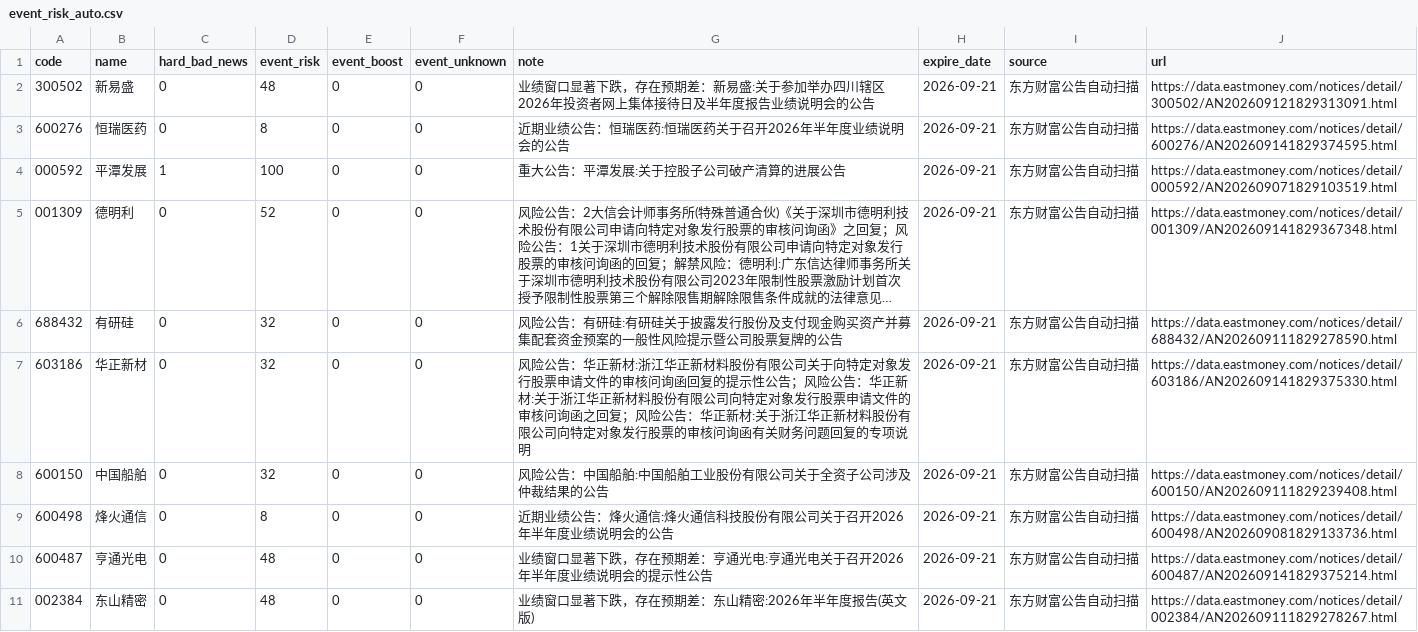
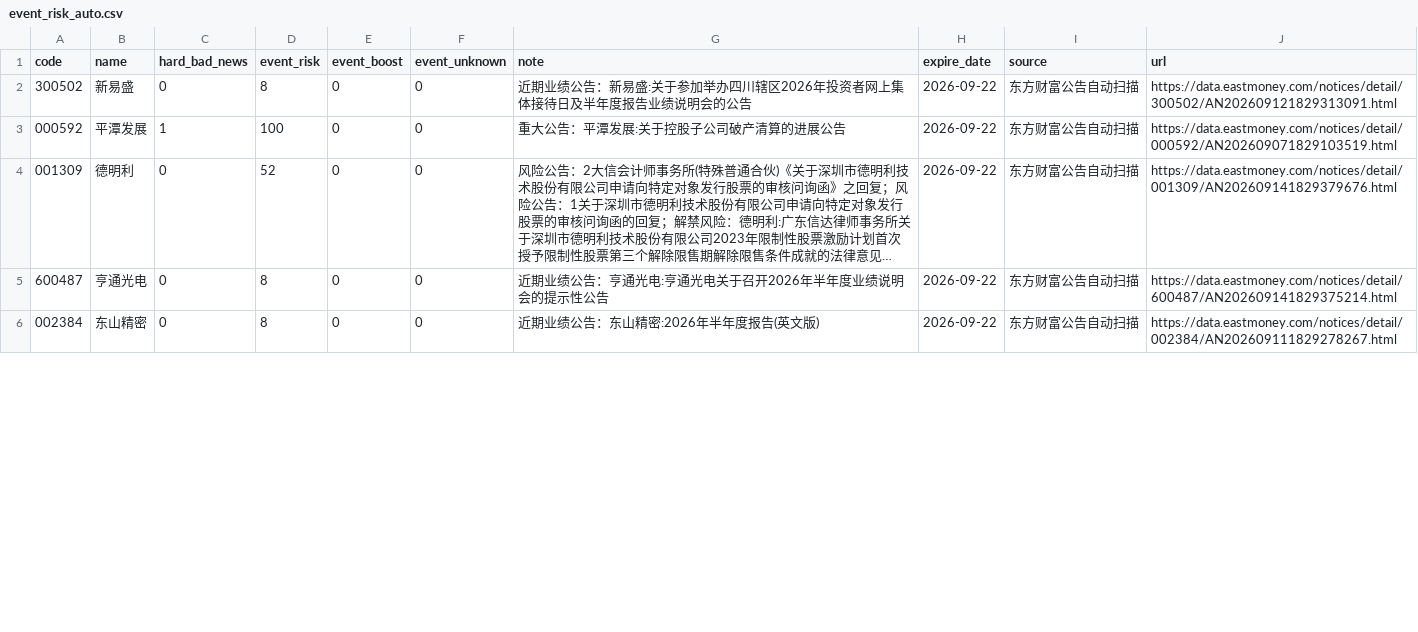
Before and after one commit to chenrj985-ai/decision, a CSV file: data/event_risk_auto.csv, drawn as a sheet; only a part is shown; long unchanged cells end in …; removed rows and columns are numbered as before the commit, all else as after; the diff covers the shown part only; the diff names each change by its address in the sheet, - before the commit and + after, or states it on an @@ line.

```diff
--- a/data/event_risk_auto.csv
+++ b/data/event_risk_auto.csv
-D2 (event_risk): 48
+D2 (event_risk): 8
-G2 (note): 业绩窗口显著下跌，存在预期差：新易盛…
+G2 (note): 近期业绩公告：新易盛…
-H2 (expire_date): 2026-09-21
+H2 (expire_date): 2026-09-22
-row 3: 600276 | 恒瑞医药 | 0 | 8 | 0 | 0 | 近期业绩公告：恒瑞医药:恒瑞医药关于召开2026年半年度业绩说明会的公告 | 2026-09-21 | 东方财富公告自动扫描 | https://data.eastmoney.com/notices/detail/600276/AN202609141829374595.html
-H3:H4 (expire_date): 2026-09-21
+H3:H4 (expire_date): 2026-09-22
-J4 (url): https://data.eastmoney.com/notices/detail/001309/AN202609141829367348.html
+J4 (url): https://data.eastmoney.com/notices/detail/001309/AN202609141829379676.html
-row 6: 688432 | 有研硅 | 0 | 32 | 0 | 0 | 风险公告：有研硅:有研硅关于披露发行股份及支付现金购买资产并募集配套资金预案的一般性风险提示暨公司股票复牌的公告 | 2026-09-21 | 东方财富公告自动扫描 | https://data.eastmoney.com/notices/detail/688432/AN202609111829278590.html
-row 7: 603186 | 华正新材 | 0 | 32 | 0 | 0 | 风险公告：华正新材:浙江华正新材料股份有限公司关于向特定对象发行股票申请文件的审核问询函回复的提示性公告；风险公告：华正新材:关于浙江华正新材料股份有限公司向特定对象发行股票申请文件的审核问询函之回复；风险公告：华正新材:关于浙江华正新材料股份有限公司向特定对象发行股票的审核问询函有关财务问题回复的专项说明 | 2026-09-21 | 东方财富公告自动扫描 | https://data.eastmoney.com/notices/detail/603186/AN202609141829375330.html
-row 8: 600150 | 中国船舶 | 0 | 32 | 0 | 0 | 风险公告：中国船舶:中国船舶工业股份有限公司关于全资子公司涉及仲裁结果的公告 | 2026-09-21 | 东方财富公告自动扫描 | https://data.eastmoney.com/notices/detail/600150/AN202609111829239408.html
-row 9: 600498 | 烽火通信 | 0 | 8 | 0 | 0 | 近期业绩公告：烽火通信:烽火通信科技股份有限公司关于召开2026年半年度业绩说明会的公告 | 2026-09-21 | 东方财富公告自动扫描 | https://data.eastmoney.com/notices/detail/600498/AN202609081829133736.html
-D5:D6 (event_risk): 48
+D5:D6 (event_risk): 8
-G5 (note): 业绩窗口显著下跌，存在预期差：亨通光电:亨通光电关于召开2026年半年度业绩说明会的提示性公告
+G5 (note): 近期业绩公告：亨通光电:亨通光电关于召开2026年半年度业绩说明会的提示性公告
-H5:H6 (expire_date): 2026-09-21
+H5:H6 (expire_date): 2026-09-22
-G6 (note): 业绩窗口显著下跌，存在预期差：东山精密:2026年半年度报告(英文版)
+G6 (note): 近期业绩公告：东山精密:2026年半年度报告(英文版)
```
Also changed, not shown: 5 added rows and 18 edited cells elsewhere in this file, data/event_scan_cache.csv, data/quote_cache.csv, 24 other files.
